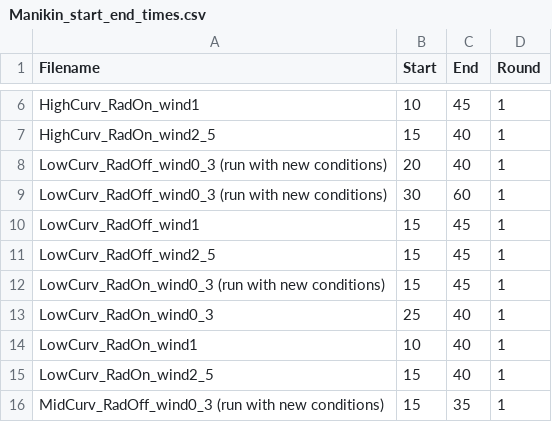
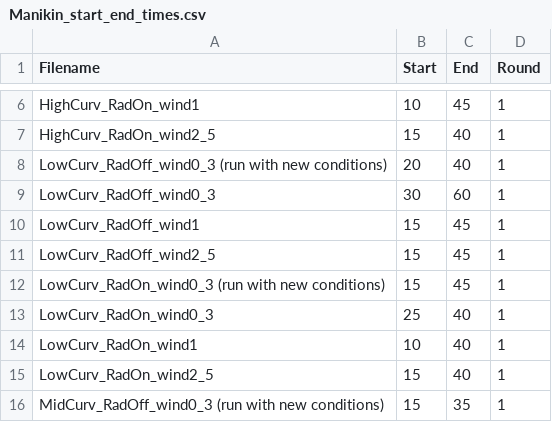
Before and after one commit to tinalasisi/HairManikin2023, a CSV file: data/raw_manikin_output/Manikin_start_end_times.csv, drawn as a sheet; only a part is shown, gaps mark what is left out.

```diff
--- a/data/raw_manikin_output/Manikin_start_end_times.csv
+++ b/data/raw_manikin_output/Manikin_start_end_times.csv
@@ -8,3 +8,3 @@ HighCurv_RadOn_wind2_5,15,40,1
 LowCurv_RadOff_wind0_3 (run with new conditions),20,40,1
-LowCurv_RadOff_wind0_3 (run with new conditions),30,60,1
+LowCurv_RadOff_wind0_3,30,60,1
 LowCurv_RadOff_wind1,15,45,1
```
Also changed, not shown: 2 other files.
